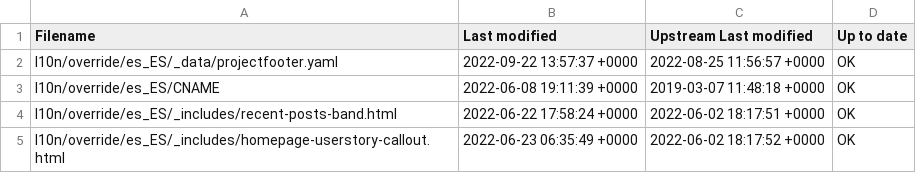
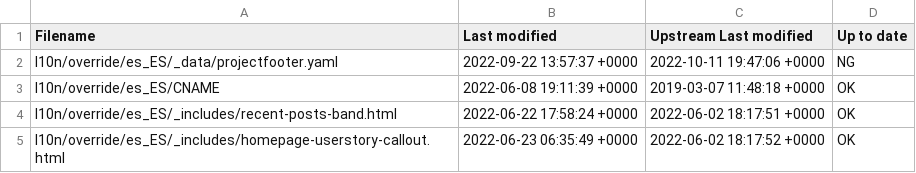
Before and after one commit to quarkusio/pt.quarkus.io, a CSV file: l10n/stats/override.csv, drawn as a sheet.

Commit message:
Update override stats

```diff
--- a/l10n/stats/override.csv
+++ b/l10n/stats/override.csv
@@ -1,3 +1,3 @@
 Filename, Last modified, Upstream Last modified, Up to date
-l10n/override/es_ES/_data/projectfooter.yaml, 2022-09-22 13:57:37 +0000, 2022-08-25 11:56:57 +0000, OK
+l10n/override/es_ES/_data/projectfooter.yaml, 2022-09-22 13:57:37 +0000, 2022-10-11 19:47:06 +0000, NG
 l10n/override/es_ES/CNAME, 2022-06-08 19:11:39 +0000, 2019-03-07 11:48:18 +0000, OK
```
